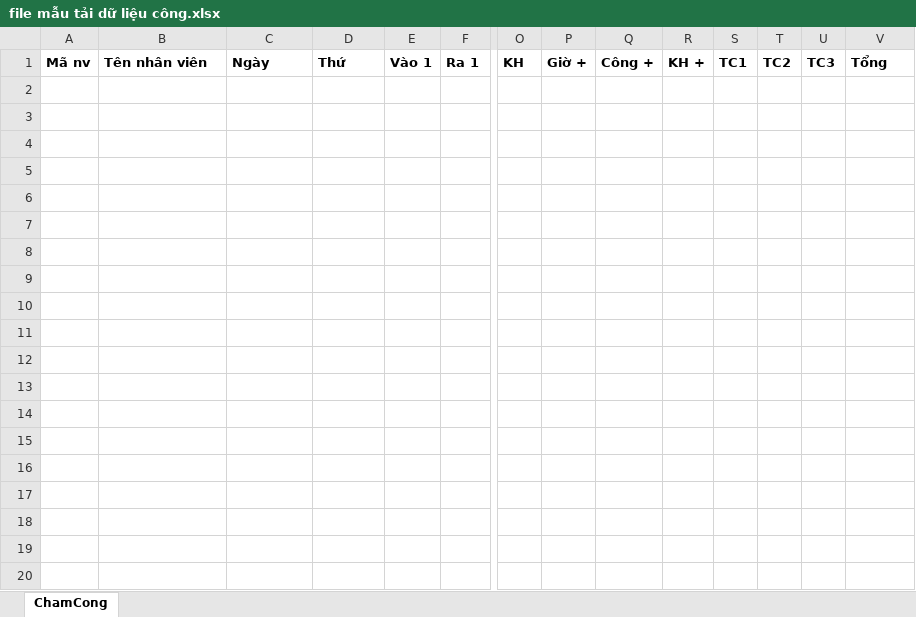
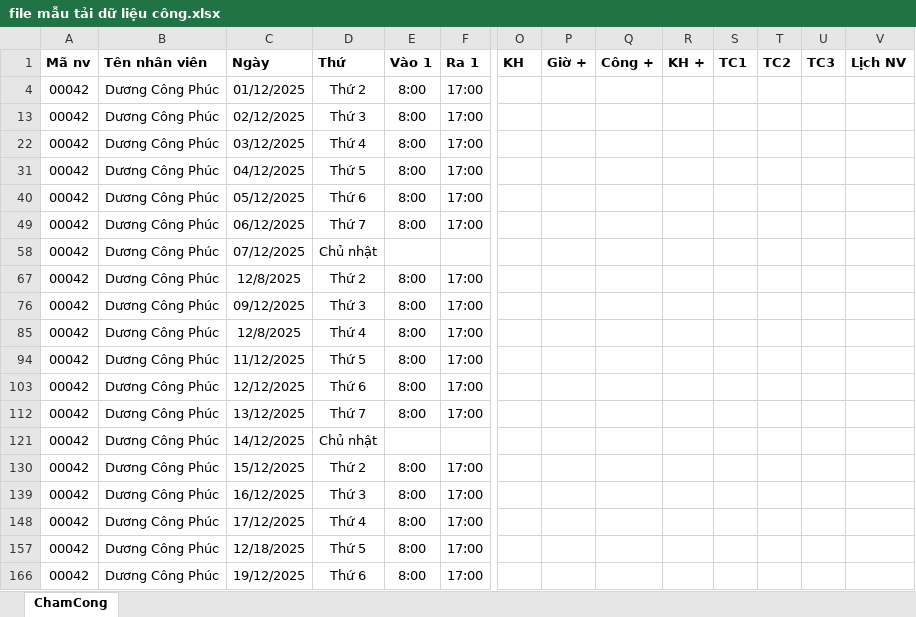
Before and after one commit to ai-emoji/attendance_system, an Excel workbook: file mẫu tải dữ liệu công.xlsx, sheet ChamCong, drawn as a sheet; only a part is shown, gaps mark what is left out; values as stored, in another font and other column widths than the file's, no borders; rows hold the shown columns only; the diff covers the shown part only; the diff names each change by its address in the sheet, - before the commit and + after, or states it on an @@ line.

```diff
--- a/file mẫu tải dữ liệu công.xlsx (sheet ChamCong)
+++ b/file mẫu tải dữ liệu công.xlsx (sheet ChamCong)
-V1: Tổng
+V1: Lịch NV
+row 4: 00042 | Dương Công Phúc | 01/12/2025 | Thứ 2 | 8:00 | 17:00
+row 13: 00042 | Dương Công Phúc | 02/12/2025 | Thứ 3 | 8:00 | 17:00
+row 22: 00042 | Dương Công Phúc | 03/12/2025 | Thứ 4 | 8:00 | 17:00
+row 31: 00042 | Dương Công Phúc | 04/12/2025 | Thứ 5 | 8:00 | 17:00
+row 40: 00042 | Dương Công Phúc | 05/12/2025 | Thứ 6 | 8:00 | 17:00
+row 49: 00042 | Dương Công Phúc | 06/12/2025 | Thứ 7 | 8:00 | 17:00
+row 58: 00042 | Dương Công Phúc | 07/12/2025 | Chủ nhật
+row 67: 00042 | Dương Công Phúc | 12/8/2025 | Thứ 2 | 8:00 | 17:00
+row 76: 00042 | Dương Công Phúc | 09/12/2025 | Thứ 3 | 8:00 | 17:00
+row 85: 00042 | Dương Công Phúc | 12/8/2025 | Thứ 4 | 8:00 | 17:00
+row 94: 00042 | Dương Công Phúc | 11/12/2025 | Thứ 5 | 8:00 | 17:00
+row 103: 00042 | Dương Công Phúc | 12/12/2025 | Thứ 6 | 8:00 | 17:00
+row 112: 00042 | Dương Công Phúc | 13/12/2025 | Thứ 7 | 8:00 | 17:00
+row 121: 00042 | Dương Công Phúc | 14/12/2025 | Chủ nhật
+row 130: 00042 | Dương Công Phúc | 15/12/2025 | Thứ 2 | 8:00 | 17:00
+row 139: 00042 | Dương Công Phúc | 16/12/2025 | Thứ 3 | 8:00 | 17:00
+row 148: 00042 | Dương Công Phúc | 17/12/2025 | Thứ 4 | 8:00 | 17:00
+row 157: 00042 | Dương Công Phúc | 12/18/2025 | Thứ 5 | 8:00 | 17:00
+row 166: 00042 | Dương Công Phúc | 19/12/2025 | Thứ 6 | 8:00 | 17:00
```
Also changed, not shown: 9 added rows elsewhere in this sheet, hidden cells, 29 other files.
